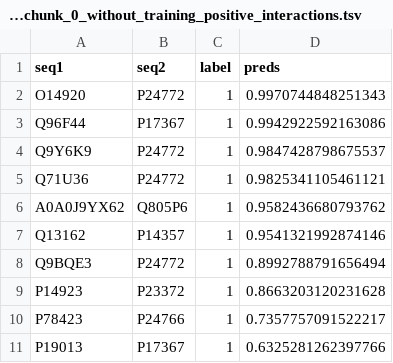
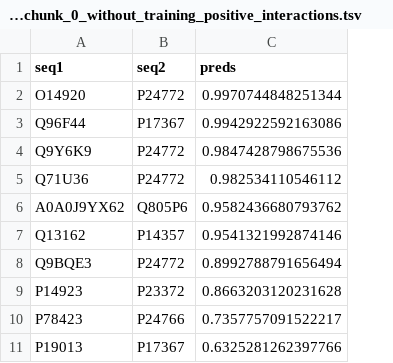
Before and after one commit to JacobAnter/VACV_screen, a TSV file: HVIDB_pos_instances_with_nucleolus_neg_instances/Results/SENSE-PPI/results_split_0/predictions_on_VACV_WR_pos_and_neg_data_set_test_set_split_0_chunk_0_without_training_positive_interactions.tsv, drawn as a sheet; removed rows and columns are numbered as before the commit, all else as after; the diff names each change by its address in the sheet, - before the commit and + after, or states it on an @@ line.

```diff
--- a/HVIDB_pos_instances_with_nucleolus_neg_instances/Results/SENSE-PPI/results_split_0/predictions_on_VACV_WR_pos_and_neg_data_set_test_set_split_0_chunk_0_without_training_positive_interactions.tsv
+++ b/HVIDB_pos_instances_with_nucleolus_neg_instances/Results/SENSE-PPI/results_split_0/predictions_on_VACV_WR_pos_and_neg_data_set_test_set_split_0_chunk_0_without_training_positive_interactions.tsv
-column C (label), rows 2-11: all 1
-C2 (preds): 0.9970744848251343
+C2 (preds): 0.9970744848251344
-C4 (preds): 0.9847428798675537
+C4 (preds): 0.9847428798675536
-C5 (preds): 0.9825341105461121
+C5 (preds): 0.982534110546112
```
Also changed, not shown: HVIDB_pos_instances_with_nucleolus_neg_instances/Results/SENSE-PPI/results_split_0/predictions_on_VACV_WR_pos_and_neg_data_set_test_set_split_0_chunk_0_without_training.tsv, HVIDB_pos_instances_with_nucleolus_neg_instances/Results/SENSE-PPI/results_split_0/predictions_on_VACV_WR_pos_and_neg_data_set_test_set_split_0_chunk_1_without_training.tsv, 7 other files.
